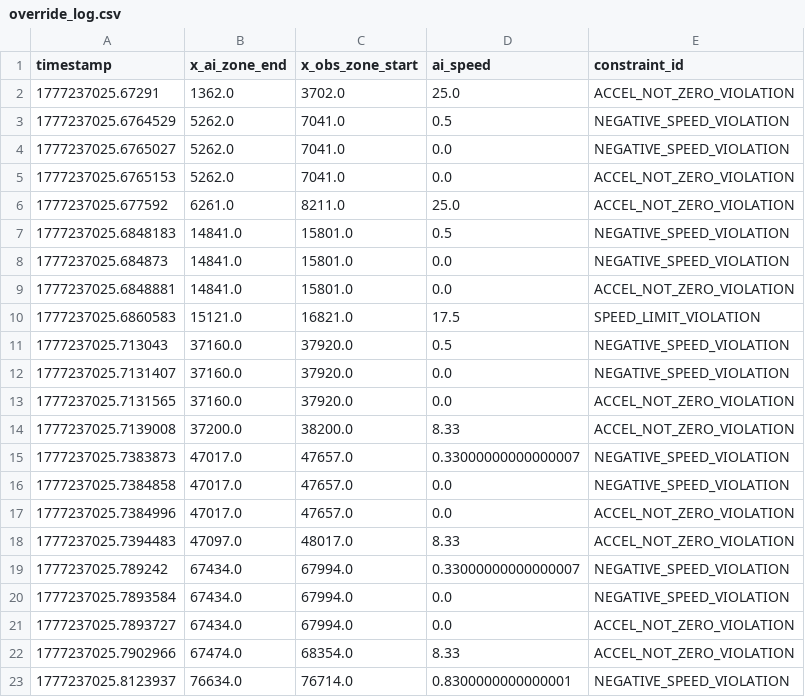
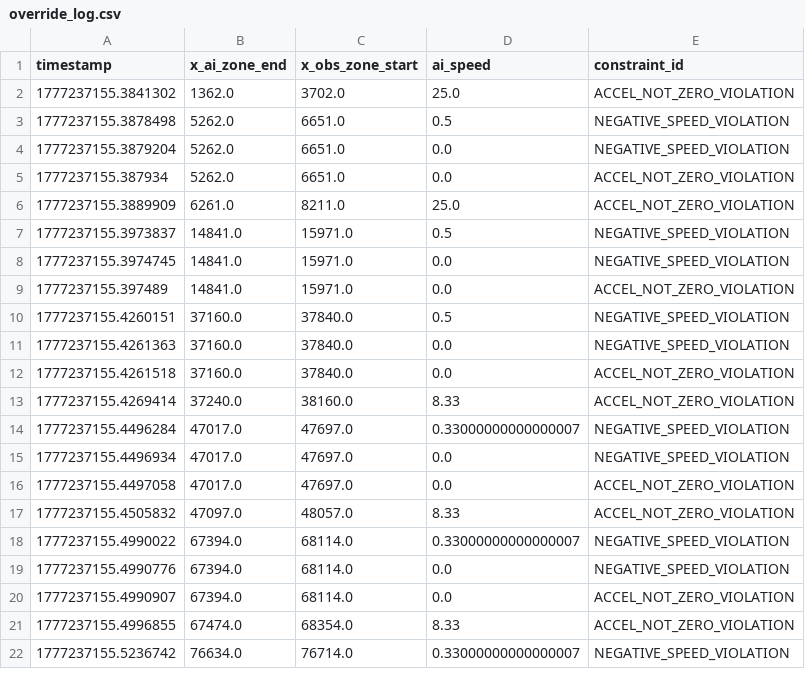
Before and after one commit to Sainosaur/RailSchedulingAI, a CSV file: validate_layer/override_log.csv, drawn as a sheet; only a part is shown; the diff covers the shown part only.

Commit message:
chore: update reward landscape visualization and refresh constraint violation override logs

```diff
--- a/validate_layer/override_log.csv
+++ b/validate_layer/override_log.csv
@@ -1,23 +1,22 @@
 timestamp,x_ai_zone_end,x_obs_zone_start,ai_speed,constraint_id
-1777237025.67291,1362.0,3702.0,25.0,ACCEL_NOT_ZERO_VIOLATION
-1777237025.6764529,5262.0,7041.0,0.5,NEGATIVE_SPEED_VIOLATION
-1777237025.6765027,5262.0,7041.0,0.0,NEGATIVE_SPEED_VIOLATION
-1777237025.6765153,5262.0,7041.0,0.0,ACCEL_NOT_ZERO_VIOLATION
-1777237025.677592,6261.0,8211.0,25.0,ACCEL_NOT_ZERO_VIOLATION
-1777237025.6848183,14841.0,15801.0,0.5,NEGATIVE_SPEED_VIOLATION
-1777237025.684873,14841.0,15801.0,0.0,NEGATIVE_SPEED_VIOLATION
-1777237025.6848881,14841.0,15801.0,0.0,ACCEL_NOT_ZERO_VIOLATION
-1777237025.6860583,15121.0,16821.0,17.5,SPEED_LIMIT_VIOLATION
-1777237025.713043,37160.0,37920.0,0.5,NEGATIVE_SPEED_VIOLATION
-1777237025.7131407,37160.0,37920.0,0.0,NEGATIVE_SPEED_VIOLATION
-1777237025.7131565,37160.0,37920.0,0.0,ACCEL_NOT_ZERO_VIOLATION
-1777237025.7139008,37200.0,38200.0,8.33,ACCEL_NOT_ZERO_VIOLATION
-1777237025.7383873,47017.0,47657.0,0.33000000000000007,NEGATIVE_SPEED_VIOLATION
-1777237025.7384858,47017.0,47657.0,0.0,NEGATIVE_SPEED_VIOLATION
-1777237025.7384996,47017.0,47657.0,0.0,ACCEL_NOT_ZERO_VIOLATION
-1777237025.7394483,47097.0,48017.0,8.33,ACCEL_NOT_ZERO_VIOLATION
-1777237025.789242,67434.0,67994.0,0.33000000000000007,NEGATIVE_SPEED_VIOLATION
-1777237025.7893584,67434.0,67994.0,0.0,NEGATIVE_SPEED_VIOLATION
-1777237025.7893727,67434.0,67994.0,0.0,ACCEL_NOT_ZERO_VIOLATION
-1777237025.7902966,67474.0,68354.0,8.33,ACCEL_NOT_ZERO_VIOLATION
-1777237025.8123937,76634.0,76714.0,0.8300000000000001,NEGATIVE_SPEED_VIOLATION
+1777237155.3841302,1362.0,3702.0,25.0,ACCEL_NOT_ZERO_VIOLATION
+1777237155.3878498,5262.0,6651.0,0.5,NEGATIVE_SPEED_VIOLATION
+1777237155.3879204,5262.0,6651.0,0.0,NEGATIVE_SPEED_VIOLATION
+1777237155.387934,5262.0,6651.0,0.0,ACCEL_NOT_ZERO_VIOLATION
+1777237155.3889909,6261.0,8211.0,25.0,ACCEL_NOT_ZERO_VIOLATION
+1777237155.3973837,14841.0,15971.0,0.5,NEGATIVE_SPEED_VIOLATION
+1777237155.3974745,14841.0,15971.0,0.0,NEGATIVE_SPEED_VIOLATION
+1777237155.397489,14841.0,15971.0,0.0,ACCEL_NOT_ZERO_VIOLATION
+1777237155.4260151,37160.0,37840.0,0.5,NEGATIVE_SPEED_VIOLATION
+1777237155.4261363,37160.0,37840.0,0.0,NEGATIVE_SPEED_VIOLATION
+1777237155.4261518,37160.0,37840.0,0.0,ACCEL_NOT_ZERO_VIOLATION
+1777237155.4269414,37240.0,38160.0,8.33,ACCEL_NOT_ZERO_VIOLATION
+1777237155.4496284,47017.0,47697.0,0.33000000000000007,NEGATIVE_SPEED_VIOLATION
+1777237155.4496934,47017.0,47697.0,0.0,NEGATIVE_SPEED_VIOLATION
+1777237155.4497058,47017.0,47697.0,0.0,ACCEL_NOT_ZERO_VIOLATION
+1777237155.4505832,47097.0,48057.0,8.33,ACCEL_NOT_ZERO_VIOLATION
+1777237155.4990022,67394.0,68114.0,0.33000000000000007,NEGATIVE_SPEED_VIOLATION
+1777237155.4990776,67394.0,68114.0,0.0,NEGATIVE_SPEED_VIOLATION
+1777237155.4990907,67394.0,68114.0,0.0,ACCEL_NOT_ZERO_VIOLATION
+1777237155.4996855,67474.0,68354.0,8.33,ACCEL_NOT_ZERO_VIOLATION
+1777237155.5236742,76634.0,76714.0,0.33000000000000007,NEGATIVE_SPEED_VIOLATION
```
Also changed, not shown: 2 edited cells elsewhere in this file, 1 other file.
